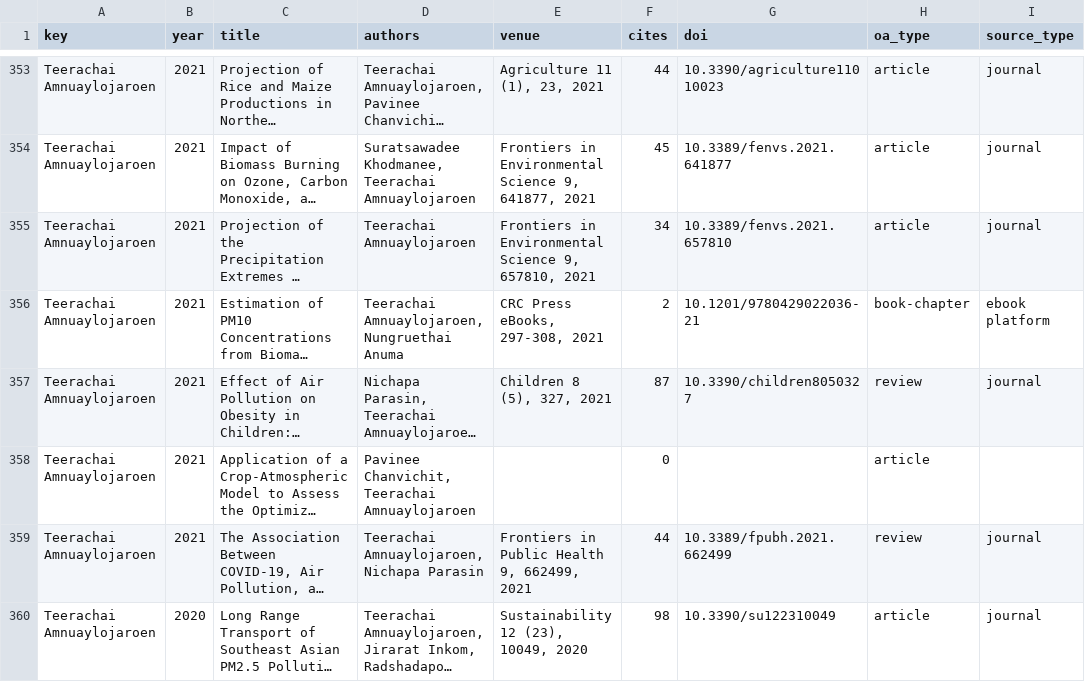
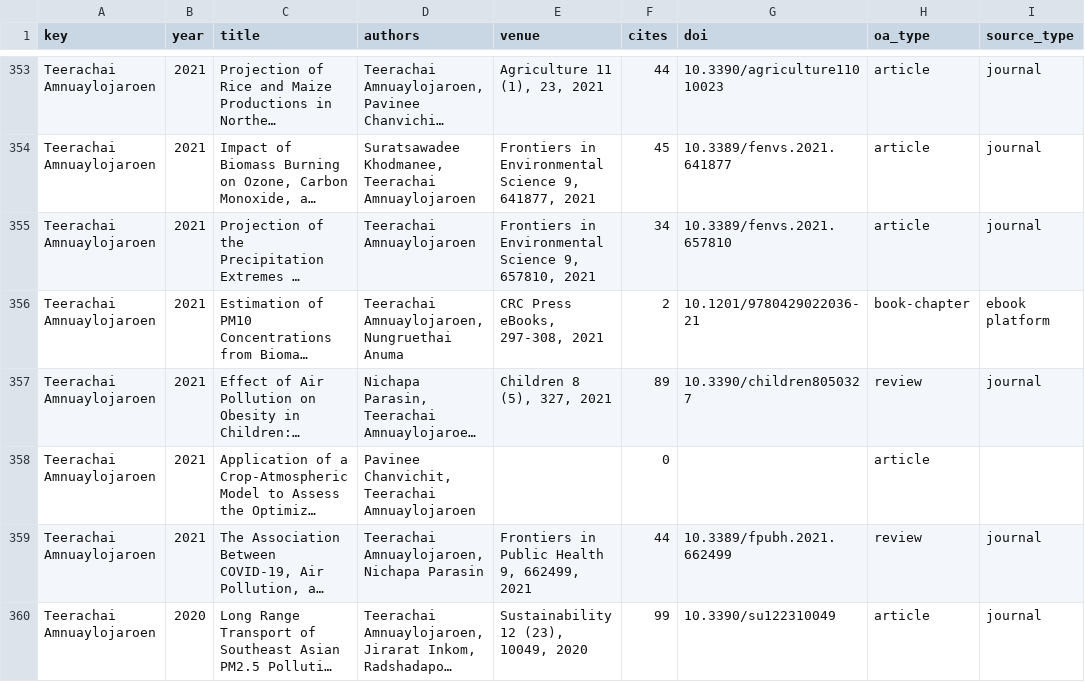
Before and after one commit to smalltee2/seen-faculty-screening, a TSV file: data/openalex.tsv, drawn as a sheet; only a part is shown, gaps mark what is left out; long unchanged cells end in …; the diff covers the shown part only; the diff names each change by its address in the sheet, - before the commit and + after, or states it on an @@ line.

```diff
--- a/data/openalex.tsv
+++ b/data/openalex.tsv
-F357 (cites): 87
+F357 (cites): 89
-F360 (cites): 98
+F360 (cites): 99
```
Also changed, not shown: 31 edited cells elsewhere in this file, data/scopus.tsv, data/scopus_journals.csv, 8 other files.
